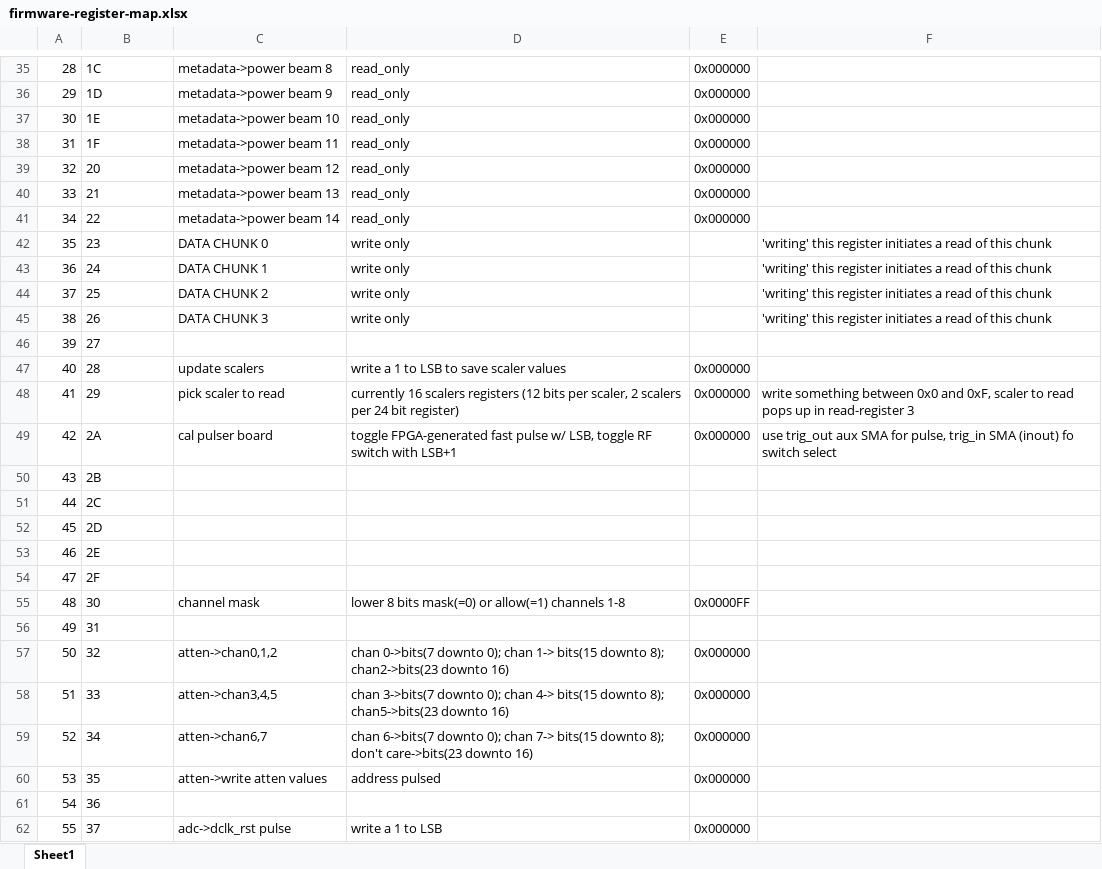
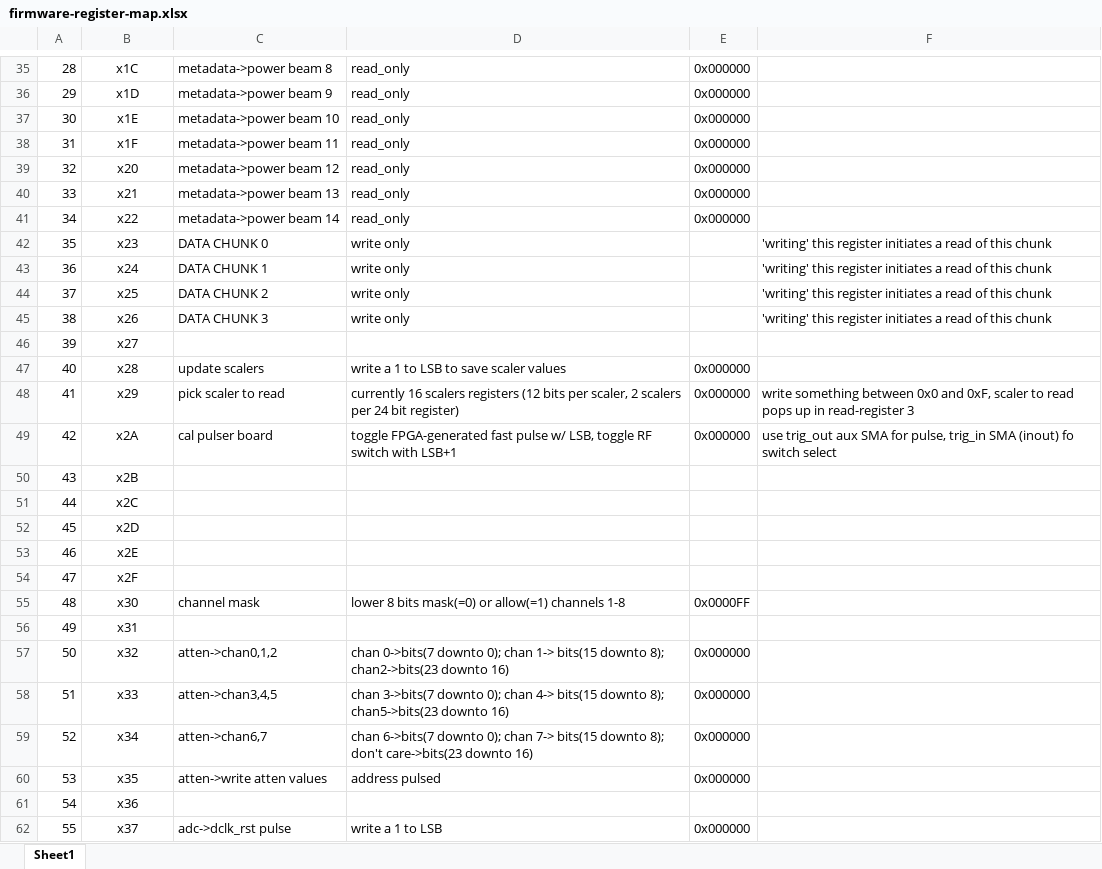
Before and after one commit to ejobe/firmware-phased-array, an Excel workbook: doc/firmware-register-map.xlsx, sheet Sheet1, drawn as a sheet; only a part is shown, gaps mark what is left out; values as stored, in another font and other column widths than the file's, no borders; the diff covers the shown part only; the diff names each change by its address in the sheet, - before the commit and + after, or states it on an @@ line.

```diff
--- a/doc/firmware-register-map.xlsx (sheet Sheet1)
+++ b/doc/firmware-register-map.xlsx (sheet Sheet1)
-B35:B62 alignment: left
+B35:B62 alignment: center
-B35: 1C
+B35: x1C
-B36: 1D
+B36: x1D
-B37: 1E
+B37: x1E
-B38: 1F
+B38: x1F
-B39: 20
+B39: x20
-B40: 21
+B40: x21
-B41: 22
+B41: x22
-B42: 23
+B42: x23
-B43: 24
+B43: x24
-B44: 25
+B44: x25
-B45: 26
+B45: x26
-B46: 27
+B46: x27
-B47: 28
+B47: x28
-B48: 29
+B48: x29
-B49: 2A
+B49: x2A
-B50: 2B
+B50: x2B
-B51: 2C
+B51: x2C
-B52: 2D
+B52: x2D
-B53: 2E
+B53: x2E
-B54: 2F
+B54: x2F
-B55: 30
+B55: x30
-B56: 31
+B56: x31
-B57: 32
+B57: x32
-B58: 33
+B58: x33
-B59: 34
+B59: x34
-B60: 35
+B60: x35
-B61: 36
+B61: x36
-B62: 37
+B62: x37
```
Also changed, not shown: 105 edited cells and cell formats elsewhere in this sheet, 17 other files.
